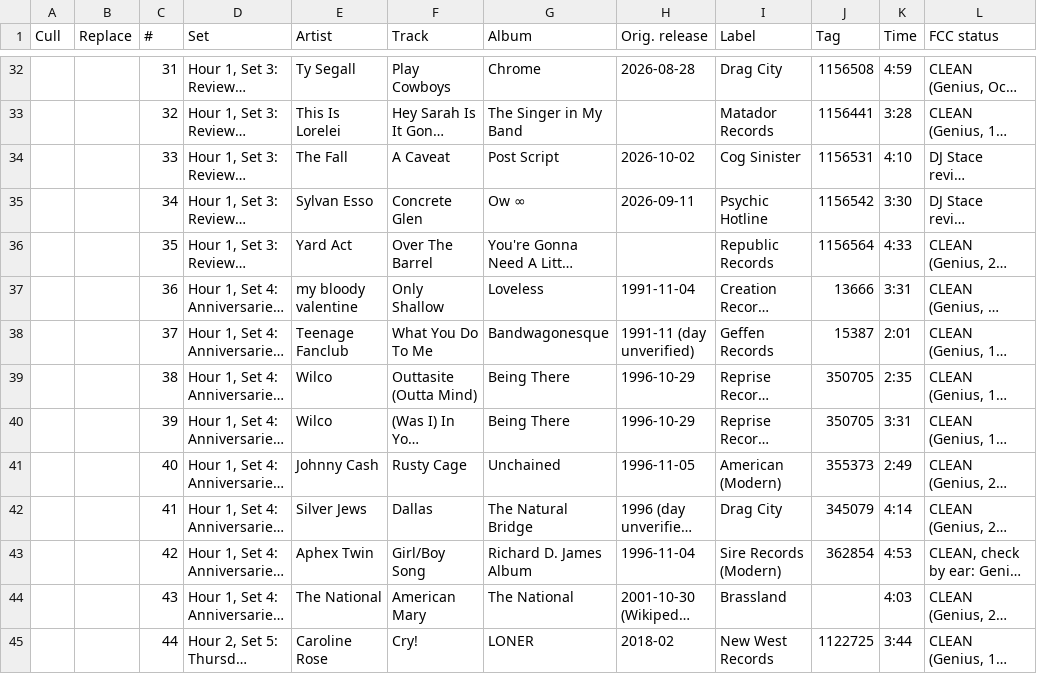
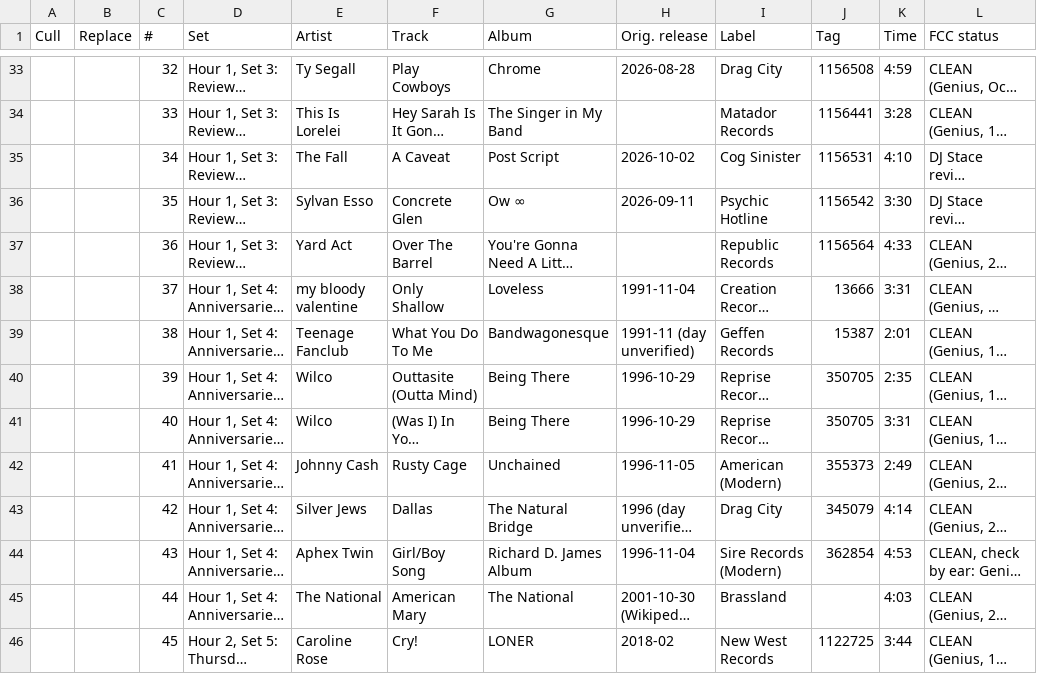
Before and after one commit to mapninja/KZSU-Library-Show, a CSV file: outputs/recon/2026-11-05/notes_sheet_2026-11-05.csv, drawn as a sheet; only a part is shown, gaps mark what is left out; long unchanged cells end in …; addresses are those after the commit; the diff covers the shown part only; the diff names each change by its address in the sheet, - before the commit and + after, or states it on an @@ line.

```diff
--- a/outputs/recon/2026-11-05/notes_sheet_2026-11-05.csv
+++ b/outputs/recon/2026-11-05/notes_sheet_2026-11-05.csv
-C33 (#): 31
+C33 (#): 32
-C34 (#): 32
+C34 (#): 33
-C35 (#): 33
+C35 (#): 34
-C36 (#): 34
+C36 (#): 35
-C37 (#): 35
+C37 (#): 36
-C38 (#): 36
+C38 (#): 37
-C39 (#): 37
+C39 (#): 38
-C40 (#): 38
+C40 (#): 39
-C41 (#): 39
+C41 (#): 40
-C42 (#): 40
+C42 (#): 41
-C43 (#): 41
+C43 (#): 42
-C44 (#): 42
+C44 (#): 43
-C45 (#): 43
+C45 (#): 44
-C46 (#): 44
+C46 (#): 45
```
Also changed, not shown: 1 added row, 1 removed row and 43 edited cells elsewhere in this file, outputs/recon/2026-11-05/library_show_playlist_2026-11-05.csv, 11 other files.
